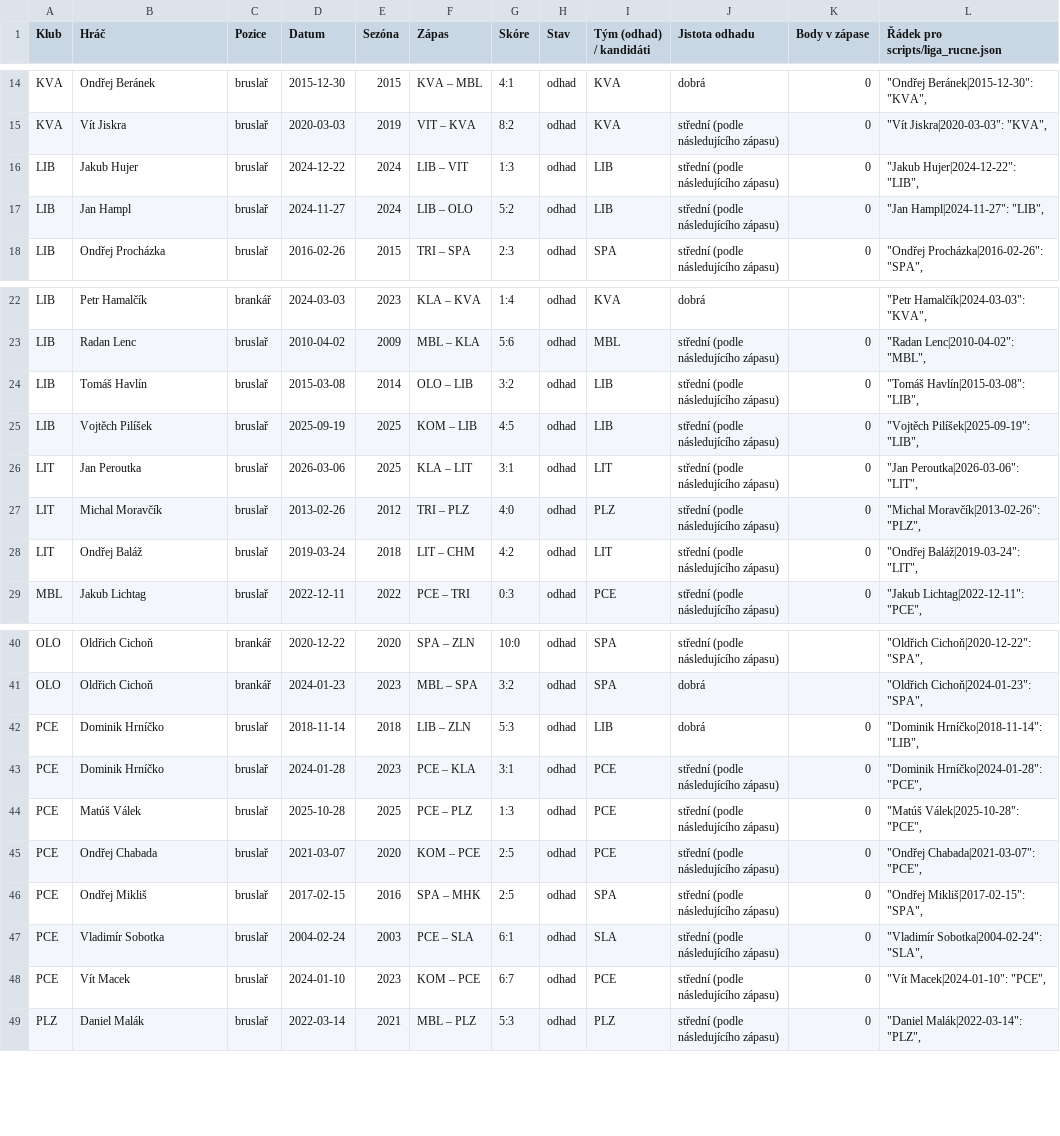
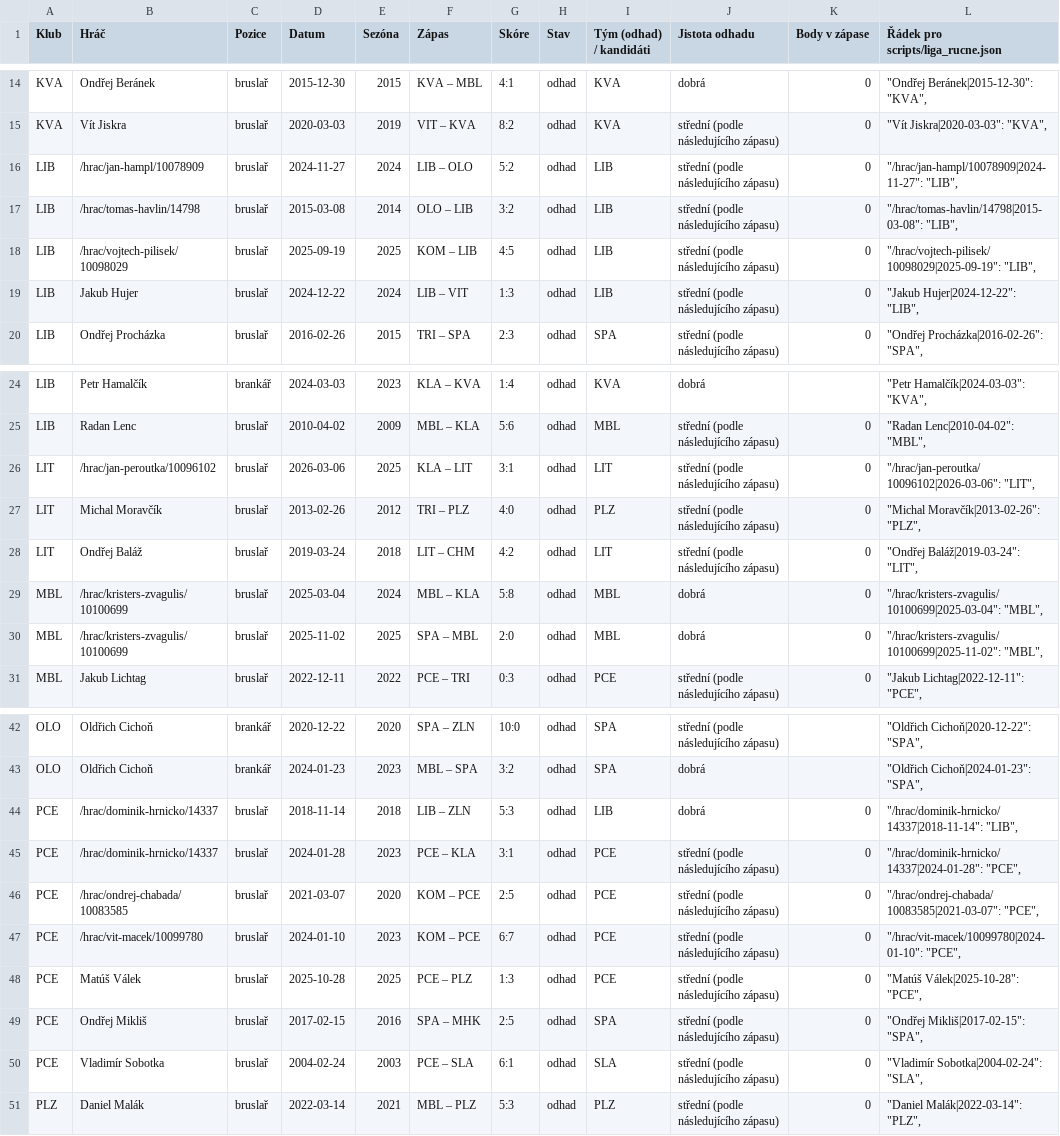
Before and after one commit to romankokos1/bnl, a CSV file: docs/liga/nejasne_odhady.csv, drawn as a sheet; only a part is shown, gaps mark what is left out.

```diff
--- a/docs/liga/nejasne_odhady.csv
+++ b/docs/liga/nejasne_odhady.csv
@@ -15,4 +15,6 @@
 "KVA";"Vít Jiskra";"bruslař";"2020-03-03";"2019";"VIT – KVA";"8:2";"odhad";"KVA";"střední (podle následujícího zápasu)";"0";"""Vít Jiskra|2020-03-03"": ""KVA"","
+"LIB";"/hrac/jan-hampl/10078909";"bruslař";"2024-11-27";"2024";"LIB – OLO";"5:2";"odhad";"LIB";"střední (podle následujícího zápasu)";"0";"""/hrac/jan-hampl/10078909|2024-11-27"": ""LIB"","
+"LIB";"/hrac/tomas-havlin/14798";"bruslař";"2015-03-08";"2014";"OLO – LIB";"3:2";"odhad";"LIB";"střední (podle následujícího zápasu)";"0";"""/hrac/tomas-havlin/14798|2015-03-08"": ""LIB"","
+"LIB";"/hrac/vojtech-pilisek/10098029";"bruslař";"2025-09-19";"2025";"KOM – LIB";"4:5";"odhad";"LIB";"střední (podle následujícího zápasu)";"0";"""/hrac/vojtech-pilisek/10098029|2025-09-19"": ""LIB"","
 "LIB";"Jakub Hujer";"bruslař";"2024-12-22";"2024";"LIB – VIT";"1:3";"odhad";"LIB";"střední (podle následujícího zápasu)";"0";"""Jakub Hujer|2024-12-22"": ""LIB"","
-"LIB";"Jan Hampl";"bruslař";"2024-11-27";"2024";"LIB – OLO";"5:2";"odhad";"LIB";"střední (podle následujícího zápasu)";"0";"""Jan Hampl|2024-11-27"": ""LIB"","
 "LIB";"Ondřej Procházka";"bruslař";"2016-02-26";"2015";"TRI – SPA";"2:3";"odhad";"SPA";"střední (podle následujícího zápasu)";"0";"""Ondřej Procházka|2016-02-26"": ""SPA"","
@@ -23,7 +25,7 @@
 "LIB";"Radan Lenc";"bruslař";"2010-04-02";"2009";"MBL – KLA";"5:6";"odhad";"MBL";"střední (podle následujícího zápasu)";"0";"""Radan Lenc|2010-04-02"": ""MBL"","
-"LIB";"Tomáš Havlín";"bruslař";"2015-03-08";"2014";"OLO – LIB";"3:2";"odhad";"LIB";"střední (podle následujícího zápasu)";"0";"""Tomáš Havlín|2015-03-08"": ""LIB"","
-"LIB";"Vojtěch Pilíšek";"bruslař";"2025-09-19";"2025";"KOM – LIB";"4:5";"odhad";"LIB";"střední (podle následujícího zápasu)";"0";"""Vojtěch Pilíšek|2025-09-19"": ""LIB"","
-"LIT";"Jan Peroutka";"bruslař";"2026-03-06";"2025";"KLA – LIT";"3:1";"odhad";"LIT";"střední (podle následujícího zápasu)";"0";"""Jan Peroutka|2026-03-06"": ""LIT"","
+"LIT";"/hrac/jan-peroutka/10096102";"bruslař";"2026-03-06";"2025";"KLA – LIT";"3:1";"odhad";"LIT";"střední (podle následujícího zápasu)";"0";"""/hrac/jan-peroutka/10096102|2026-03-06"": ""LIT"","
 "LIT";"Michal Moravčík";"bruslař";"2013-02-26";"2012";"TRI – PLZ";"4:0";"odhad";"PLZ";"střední (podle následujícího zápasu)";"0";"""Michal Moravčík|2013-02-26"": ""PLZ"","
 "LIT";"Ondřej Baláž";"bruslař";"2019-03-24";"2018";"LIT – CHM";"4:2";"odhad";"LIT";"střední (podle následujícího zápasu)";"0";"""Ondřej Baláž|2019-03-24"": ""LIT"","
+"MBL";"/hrac/kristers-zvagulis/10100699";"bruslař";"2025-03-04";"2024";"MBL – KLA";"5:8";"odhad";"MBL";"dobrá";"0";"""/hrac/kristers-zvagulis/10100699|2025-03-04"": ""MBL"","
+"MBL";"/hrac/kristers-zvagulis/10100699";"bruslař";"2025-11-02";"2025";"SPA – MBL";"2:0";"odhad";"MBL";"dobrá";"0";"""/hrac/kristers-zvagulis/10100699|2025-11-02"": ""MBL"","
 "MBL";"Jakub Lichtag";"bruslař";"2022-12-11";"2022";"PCE – TRI";"0:3";"odhad";"PCE";"střední (podle následujícího zápasu)";"0";"""Jakub Lichtag|2022-12-11"": ""PCE"","
@@ -41,9 +43,9 @@
 "OLO";"Oldřich Cichoň";"brankář";"2024-01-23";"2023";"MBL – SPA";"3:2";"odhad";"SPA";"dobrá";"";"""Oldřich Cichoň|2024-01-23"": ""SPA"","
-"PCE";"Dominik Hrníčko";"bruslař";"2018-11-14";"2018";"LIB – ZLN";"5:3";"odhad";"LIB";"dobrá";"0";"""Dominik Hrníčko|2018-11-14"": ""LIB"","
-"PCE";"Dominik Hrníčko";"bruslař";"2024-01-28";"2023";"PCE – KLA";"3:1";"odhad";"PCE";"střední (podle následujícího zápasu)";"0";"""Dominik Hrníčko|2024-01-28"": ""PCE"","
+"PCE";"/hrac/dominik-hrnicko/14337";"bruslař";"2018-11-14";"2018";"LIB – ZLN";"5:3";"odhad";"LIB";"dobrá";"0";"""/hrac/dominik-hrnicko/14337|2018-11-14"": ""LIB"","
+"PCE";"/hrac/dominik-hrnicko/14337";"bruslař";"2024-01-28";"2023";"PCE – KLA";"3:1";"odhad";"PCE";"střední (podle následujícího zápasu)";"0";"""/hrac/dominik-hrnicko/14337|2024-01-28"": ""PCE"","
+"PCE";"/hrac/ondrej-chabada/10083585";"bruslař";"2021-03-07";"2020";"KOM – PCE";"2:5";"odhad";"PCE";"střední (podle následujícího zápasu)";"0";"""/hrac/ondrej-chabada/10083585|2021-03-07"": ""PCE"","
+"PCE";"/hrac/vit-macek/10099780";"bruslař";"2024-01-10";"2023";"KOM – PCE";"6:7";"odhad";"PCE";"střední (podle následujícího zápasu)";"0";"""/hrac/vit-macek/10099780|2024-01-10"": ""PCE"","
 "PCE";"Matúš Válek";"bruslař";"2025-10-28";"2025";"PCE – PLZ";"1:3";"odhad";"PCE";"střední (podle následujícího zápasu)";"0";"""Matúš Válek|2025-10-28"": ""PCE"","
-"PCE";"Ondřej Chabada";"bruslař";"2021-03-07";"2020";"KOM – PCE";"2:5";"odhad";"PCE";"střední (podle následujícího zápasu)";"0";"""Ondřej Chabada|2021-03-07"": ""PCE"","
 "PCE";"Ondřej Mikliš";"bruslař";"2017-02-15";"2016";"SPA – MHK";"2:5";"odhad";"SPA";"střední (podle následujícího zápasu)";"0";"""Ondřej Mikliš|2017-02-15"": ""SPA"","
 "PCE";"Vladimír Sobotka";"bruslař";"2004-02-24";"2003";"PCE – SLA";"6:1";"odhad";"SLA";"střední (podle následujícího zápasu)";"0";"""Vladimír Sobotka|2004-02-24"": ""SLA"","
-"PCE";"Vít Macek";"bruslař";"2024-01-10";"2023";"KOM – PCE";"6:7";"odhad";"PCE";"střední (podle následujícího zápasu)";"0";"""Vít Macek|2024-01-10"": ""PCE"","
 "PLZ";"Daniel Malák";"bruslař";"2022-03-14";"2021";"MBL – PLZ";"5:3";"odhad";"PLZ";"střední (podle následujícího zápasu)";"0";"""Daniel Malák|2022-03-14"": ""PLZ"","
```
Also changed, not shown: docs/liga/nejasne.csv, docs/liga/nejasne_hraci.csv, 16 other files.
